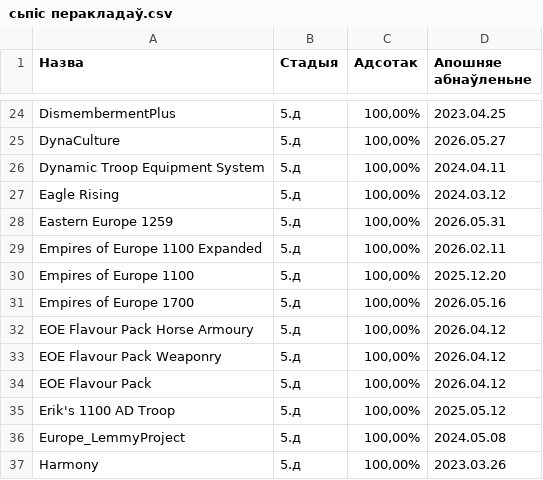
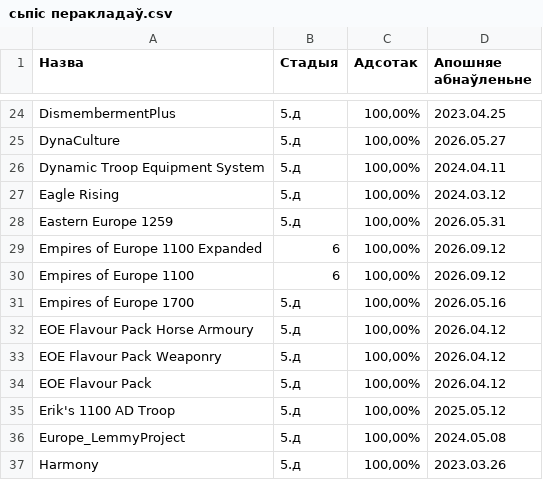
Before and after one commit to gitReiko/by-lang-bannerlord-project, a CSV file: рознае/сьпіс перакладаў.csv, drawn as a sheet; only a part is shown, gaps mark what is left out; the diff names each change by its address in the sheet, - before the commit and + after, or states it on an @@ line.

```diff
--- a/рознае/сьпіс перакладаў.csv
+++ b/рознае/сьпіс перакладаў.csv
-B29:B30 (Стадыя): 5.д
+B29:B30 (Стадыя): 6
-D29 (Апошняе абнаўленьне): 2026.02.11
+D29 (Апошняе абнаўленьне): 2026.09.12
-D30 (Апошняе абнаўленьне): 2025.12.20
+D30 (Апошняе абнаўленьне): 2026.09.12
```
Also changed, not shown: 44 other files.
